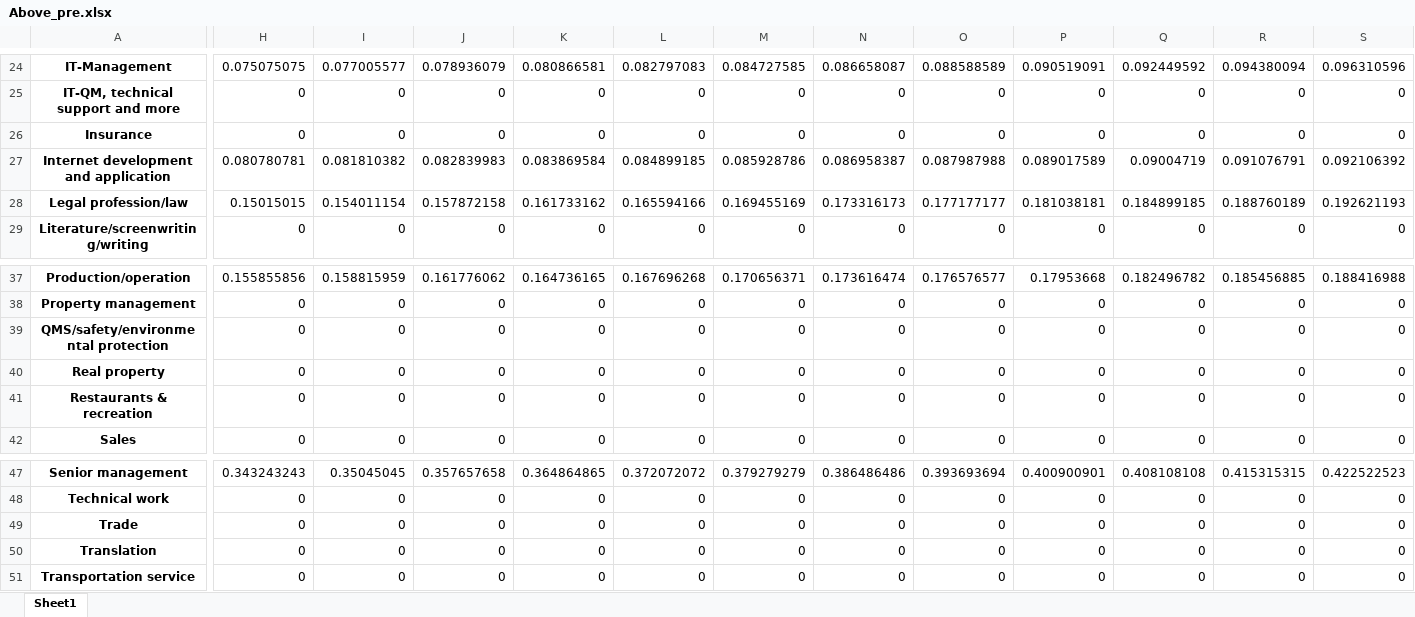
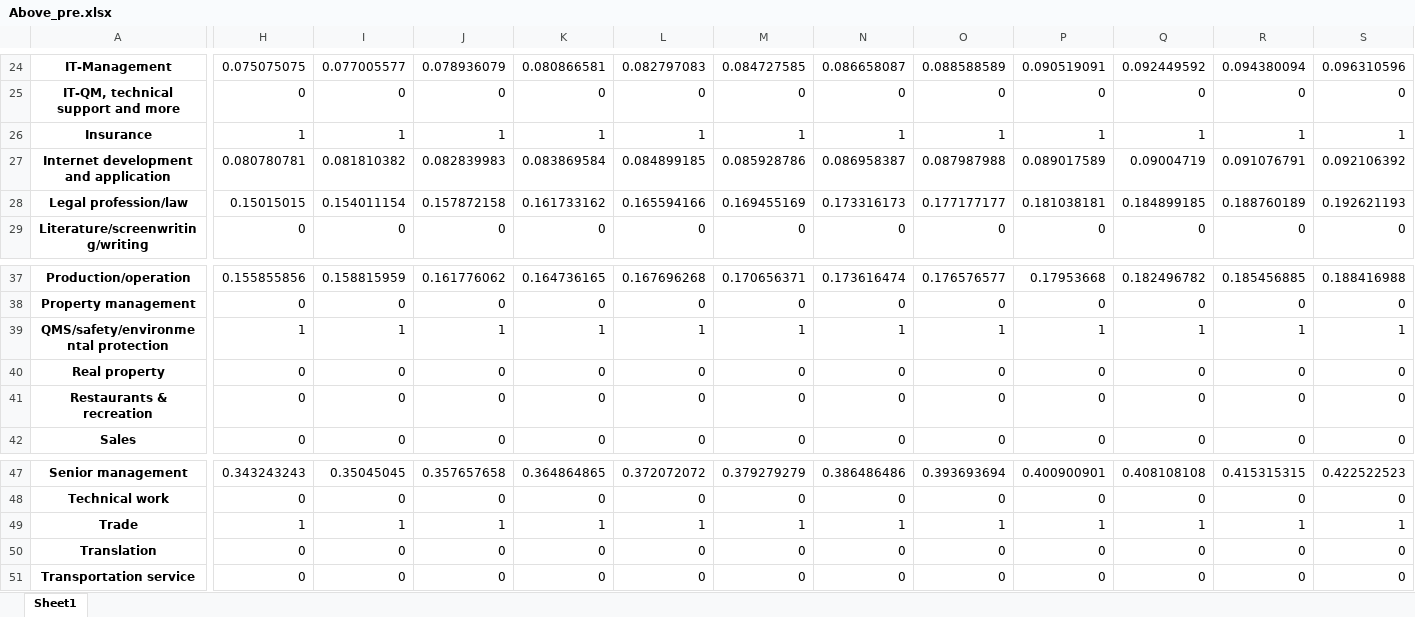
Before and after one commit to Bye-lemon/APMCM-2018, an Excel workbook: pre_data/Above_pre.xlsx, sheet Sheet1, drawn as a sheet; only a part is shown, gaps mark what is left out; values as stored, in another font and other column widths than the file's, no borders; the diff covers the shown part only; the diff names each change by its address in the sheet, - before the commit and + after, or states it on an @@ line.

```diff
--- a/pre_data/Above_pre.xlsx (sheet Sheet1)
+++ b/pre_data/Above_pre.xlsx (sheet Sheet1)
-H26: 0
+H26: 1
-I26: 0
+I26: 1
-J26: 0
+J26: 1
-K26: 0
+K26: 1
-L26: 0
+L26: 1
-M26: 0
+M26: 1
-N26: 0
+N26: 1
-O26: 0
+O26: 1
-P26: 0
+P26: 1
-Q26: 0
+Q26: 1
-R26: 0
+R26: 1
-S26: 0
+S26: 1
-H39: 0
+H39: 1
-I39: 0
+I39: 1
-J39: 0
+J39: 1
-K39: 0
+K39: 1
-L39: 0
+L39: 1
-M39: 0
+M39: 1
-N39: 0
+N39: 1
-O39: 0
+O39: 1
-P39: 0
+P39: 1
-Q39: 0
+Q39: 1
-R39: 0
+R39: 1
-S39: 0
+S39: 1
-H49: 0
+H49: 1
-I49: 0
+I49: 1
-J49: 0
+J49: 1
-K49: 0
+K49: 1
-L49: 0
+L49: 1
-M49: 0
+M49: 1
-N49: 0
+N49: 1
-O49: 0
+O49: 1
-P49: 0
+P49: 1
-Q49: 0
+Q49: 1
-R49: 0
+R49: 1
-S49: 0
+S49: 1
```
Also changed, not shown: 58 edited cells elsewhere in this sheet, pre_data/Bach_pre.xlsx, pre_data/Below_pre.xlsx, 13 other files.
